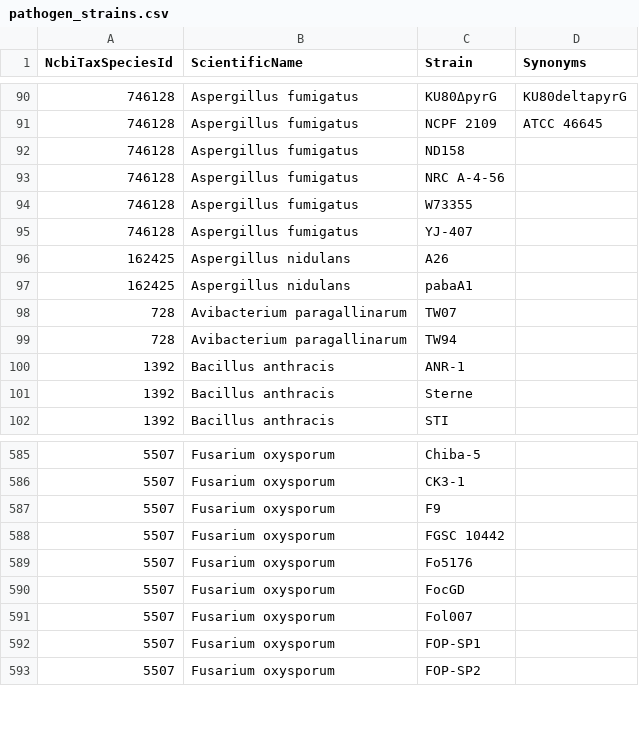
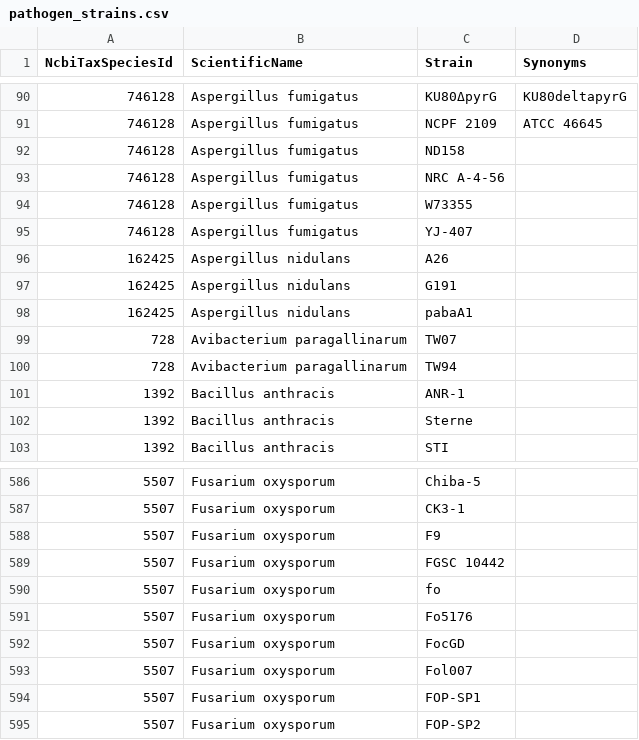
Before and after one commit to PHI-base/canto-config, a CSV file: data/pathogen_strains.csv, drawn as a sheet; only a part is shown, gaps mark what is left out.

Commit message:
Sync pathogen strains

```diff
--- a/data/pathogen_strains.csv
+++ b/data/pathogen_strains.csv
@@ -96,2 +96,3 @@ NcbiTaxSpeciesId,ScientificName,Strain,Synonyms
 162425,Aspergillus nidulans,A26,
+162425,Aspergillus nidulans,G191,
 162425,Aspergillus nidulans,pabaA1,
@@ -588,2 +589,3 @@ NcbiTaxSpeciesId,ScientificName,Strain,Synonyms
 5507,Fusarium oxysporum,FGSC 10442,
+5507,Fusarium oxysporum,fo,
 5507,Fusarium oxysporum,Fo5176,
```
